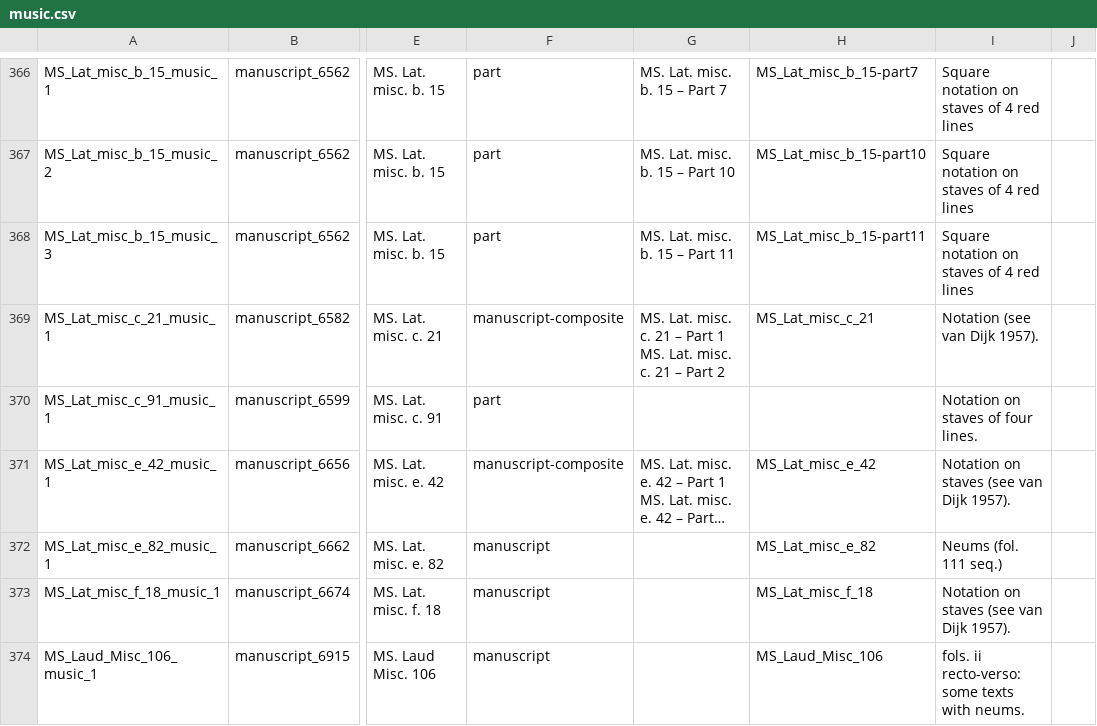
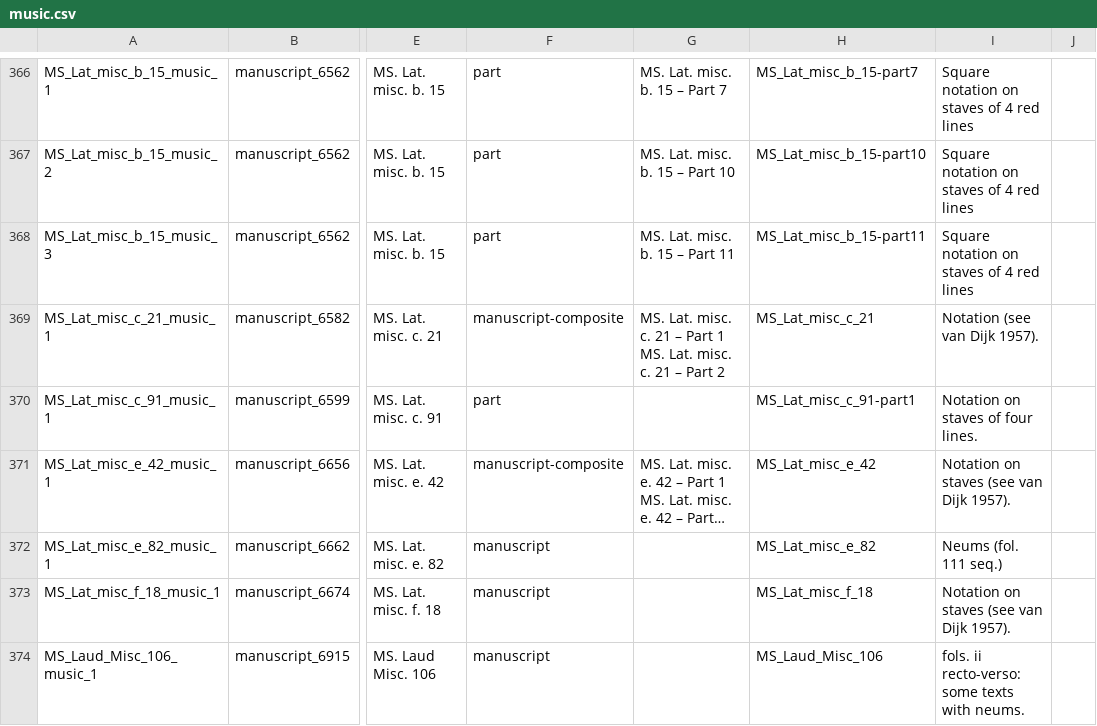
Before and after one commit to dowsmiller-test-env/enabling-digital-research, a CSV file: tabular_data/output/collection/csv/music.csv, drawn as a sheet; only a part is shown, gaps mark what is left out; long unchanged cells end in …; the diff covers the shown part only; the diff names each change by its address in the sheet, - before the commit and + after, or states it on an @@ line.

Commit message:
New outputs

```diff
--- a/tabular_data/output/collection/csv/music.csv
+++ b/tabular_data/output/collection/csv/music.csv
-H370: (empty)
+H370: MS_Lat_misc_c_91-part1
```
Also changed, not shown: 22 edited cells elsewhere in this file, 19 other files.
